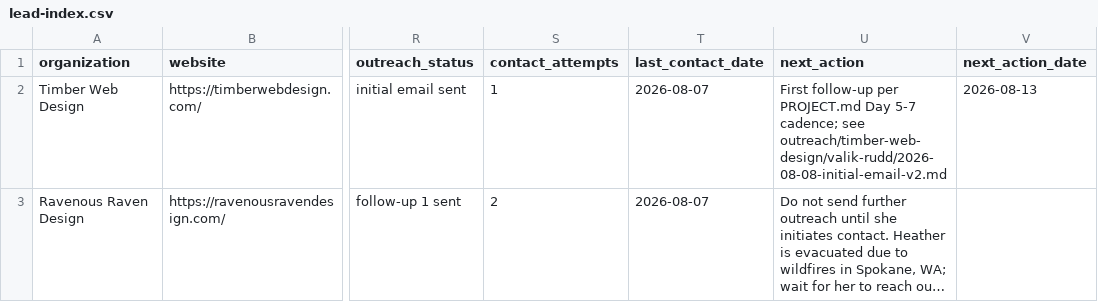
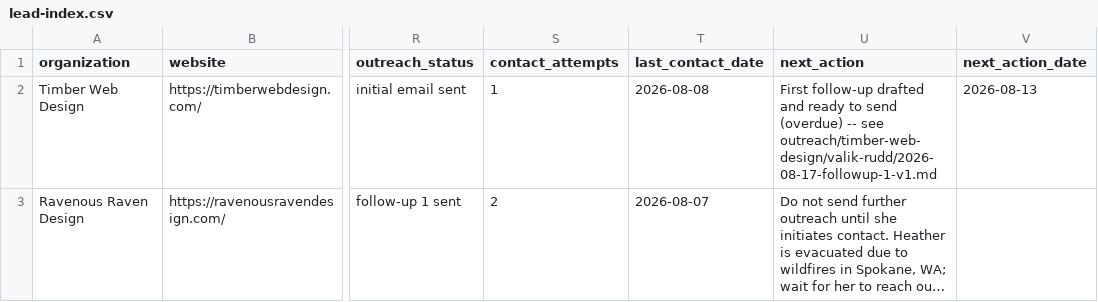
Before and after one commit to ordinarybrian/ai-lead-generator, a CSV file: project/leads/lead-index.csv, drawn as a sheet; only a part is shown, gaps mark what is left out; long unchanged cells end in …; the diff covers the shown part only; the diff names each change by its address in the sheet, - before the commit and + after, or states it on an @@ line.

Commit message:
Draft Timber Web Design follow-up, 509 Designs follow-up 2, Adapt contact form
- Timber Web Design: first follow-up (overdue), low-pressure, ties his
  own "rescue work" positioning to inherited hosting.
- 509 Designs: second (final substantive) follow-up per PROJECT.md's
  Day 14-17 cadence -- drafted early at Brian's request, but NOT due
  until 2026-08-22, five days out. lead-index.csv flags this clearly
  so it doesn't get sent early.
- Adapt Digital Solutions: fact-finding message for the /contact-us/
  form (no verified email exists), white-label/backend angle since
  they already sell their own hosting+maintenance bundle.

All QA PASS. lead-index.csv next_action fields updated to point at the
new drafts.

```diff
--- a/project/leads/lead-index.csv
+++ b/project/leads/lead-index.csv
-T2 (last_contact_date): 2026-08-07
+T2 (last_contact_date): 2026-08-08
-U2 (next_action): First follow-up per PROJECT.md Day 5-7 cadence; see outreach/timber-web-design/valik-rudd/2026-08-08-initial-email-v2.md
+U2 (next_action): First follow-up drafted and ready to send (overdue) -- see outreach/timber-web-design/valik-rudd/2026-08-17-followup-1-v1.md
```
Also changed, not shown: 4 edited cells elsewhere in this file, 3 other files.
